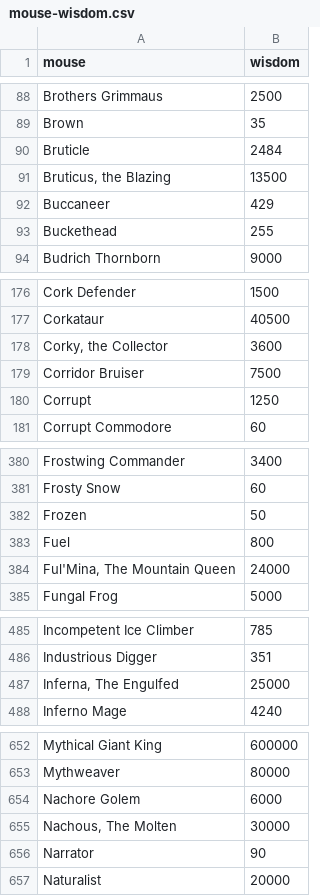
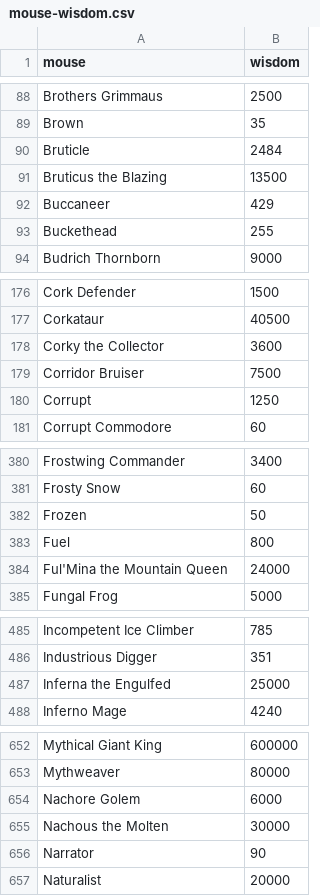
Before and after one commit to tsitu/MH-Tools, a CSV file: data/mouse-wisdom.csv, drawn as a sheet; only a part is shown, gaps mark what is left out; the diff covers the shown part only.

```diff
--- a/data/mouse-wisdom.csv
+++ b/data/mouse-wisdom.csv
@@ -90,3 +90,3 @@ Brown,35
 Bruticle,2484
-"Bruticus, the Blazing",13500
+Bruticus the Blazing,13500
 Buccaneer,429
@@ -177,3 +177,3 @@ Cork Defender,1500
 Corkataur,40500
-"Corky, the Collector",3600
+Corky the Collector,3600
 Corridor Bruiser,7500
@@ -383,3 +383,3 @@ Frozen,50
 Fuel,800
-"Ful'Mina, The Mountain Queen",24000
+Ful'Mina the Mountain Queen,24000
 Fungal Frog,5000
@@ -486,3 +486,3 @@ Incompetent Ice Climber,785
 Industrious Digger,351
-"Inferna, The Engulfed",25000
+Inferna the Engulfed,25000
 Inferno Mage,4240
@@ -654,3 +654,3 @@ Mythweaver,80000
 Nachore Golem,6000
-"Nachous, The Molten",30000
+Nachous the Molten,30000
 Narrator,90
```
Also changed, not shown: 2 edited cells elsewhere in this file, data/mouse-gold-points.csv, data/mouse-power-effs.csv, 7 other files.
